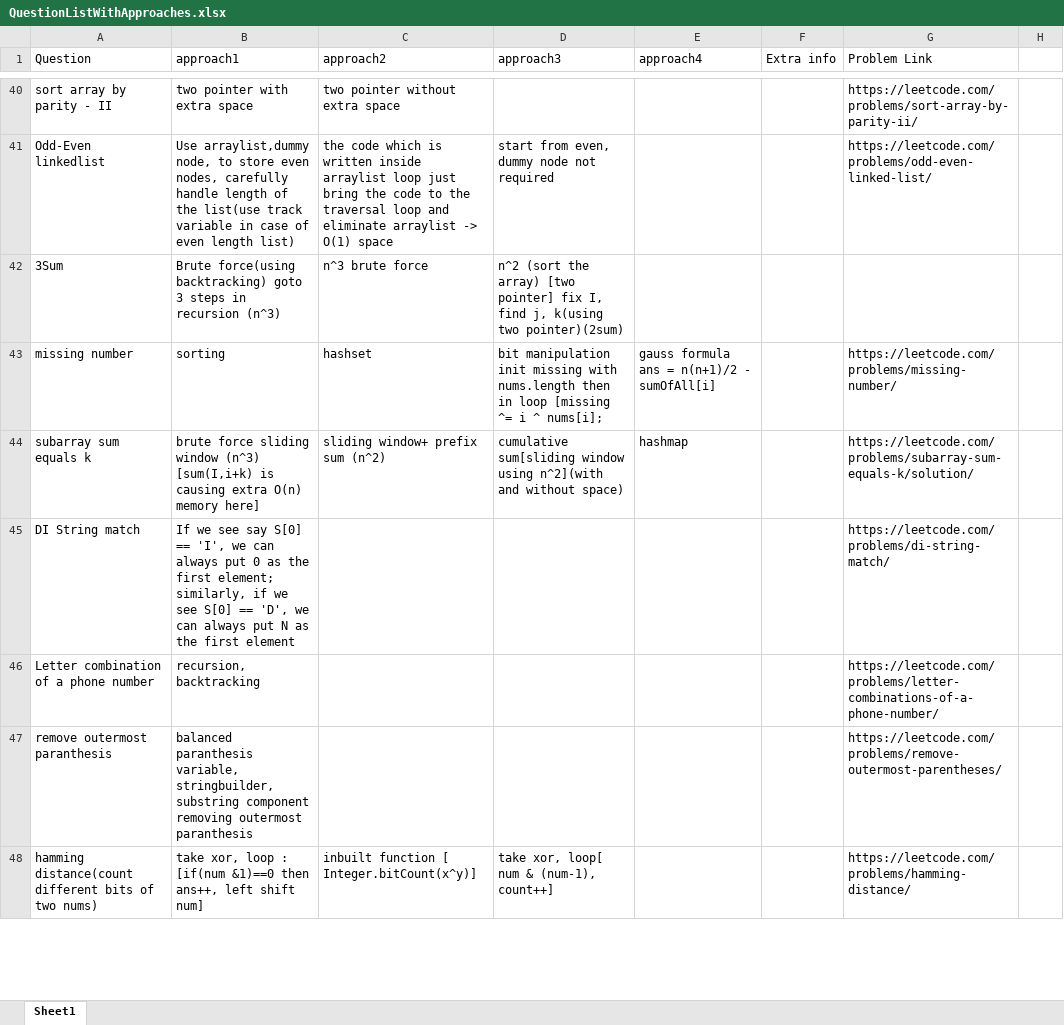
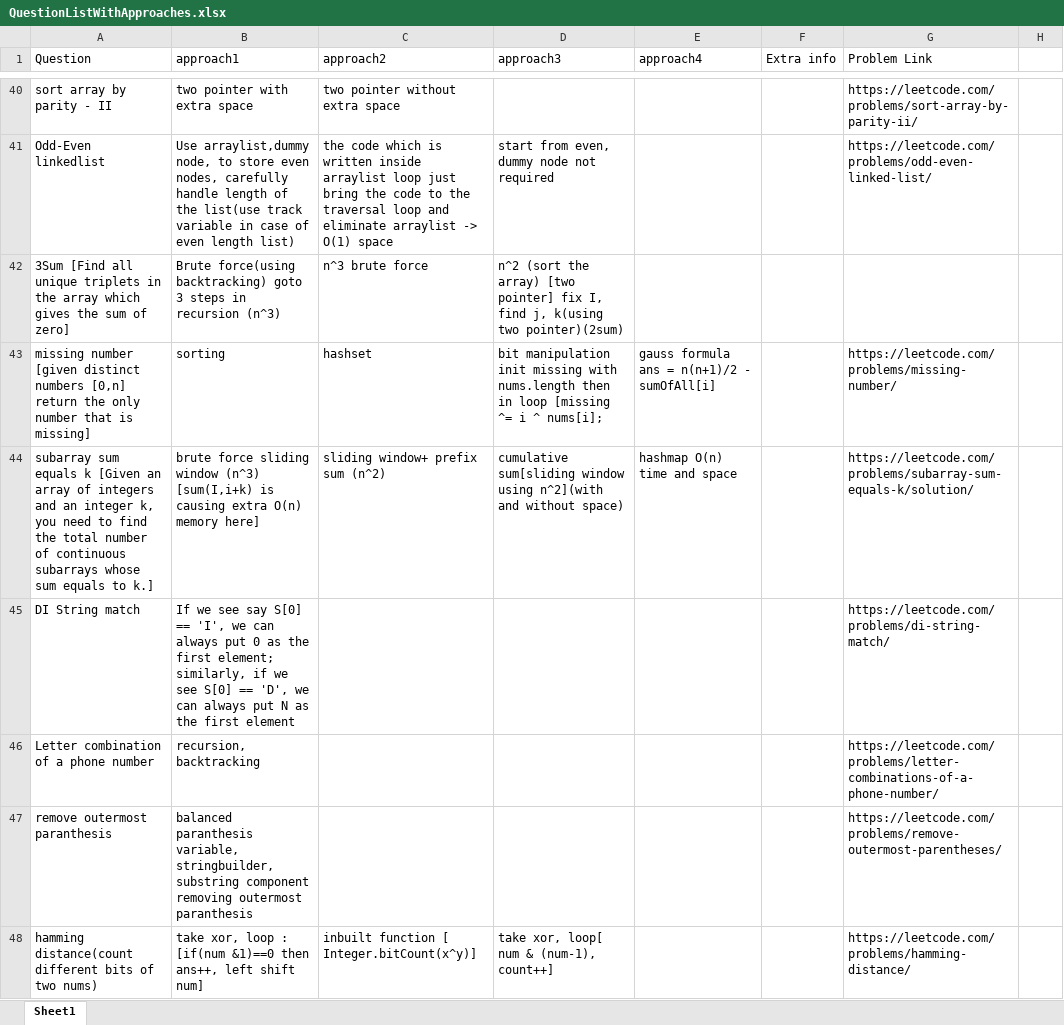
Before and after one commit to aksharkashyap/DSALGO, an Excel workbook: Applications/QuestionListWithApproaches.xlsx, sheet Sheet1, drawn as a sheet; only a part is shown, gaps mark what is left out; values as stored, in another font and other column widths than the file's, no cell formats; the diff covers the shown part only; the diff names each change by its address in the sheet, - before the commit and + after, or states it on an @@ line.

```diff
--- a/Applications/QuestionListWithApproaches.xlsx (sheet Sheet1)
+++ b/Applications/QuestionListWithApproaches.xlsx (sheet Sheet1)
-A42 (Question): 3Sum
+A42 (Question): 3Sum [Find all unique triplets in the array which gives the sum of zero]
-A43 (Question): missing number
+A43 (Question): missing number [given distinct numbers [0,n] return the only number that is missing]
-A44 (Question): …equals k
+A44 (Question): …equals k [Given an array of integers and an integer k, you need to find the total number of continuous subarrays whose sum equals to k.]
-E44 (approach4): hashmap
+E44 (approach4): hashmap O(n) time and space
```
Also changed, not shown: 7 added rows and 56 edited cells elsewhere in this sheet, cell formats, Applications/LoveBabbar Questions.xlsx, 5 other files.
